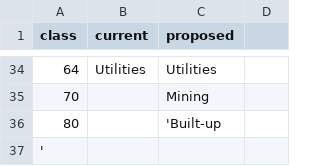
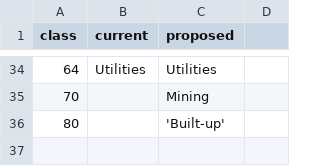
Before and after one commit to agrista/angular-sdk, a CSV file: master/land_cover_classes.csv, drawn as a sheet; only a part is shown, gaps mark what is left out.

```diff
--- a/master/land_cover_classes.csv
+++ b/master/land_cover_classes.csv
@@ -35,3 +35,2 @@ class,current,proposed
 70,,Mining
-80,,'Built-up
-'
+80,,'Built-up'
```
Also changed, not shown: master/budget_blueprints.csv, master/commodities.csv, 4 other files.
